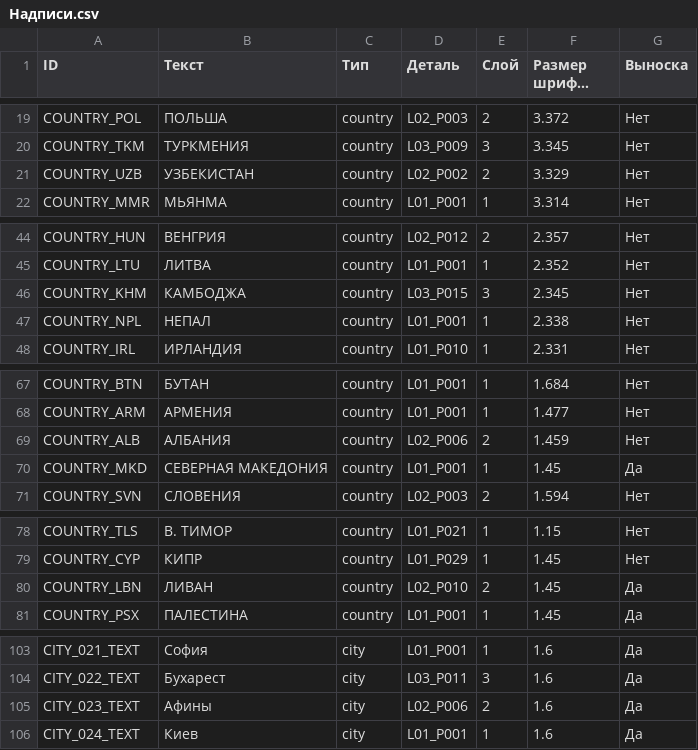
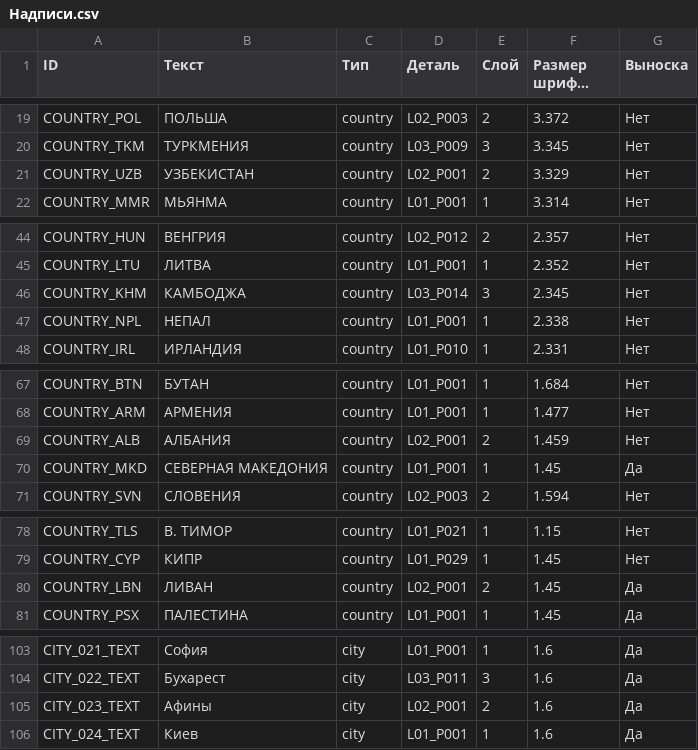
Before and after one commit to grebenshhikovau-netizen/-66-, a CSV file: eurasia-current-cutting-740/Надписи.csv, drawn as a sheet; only a part is shown, gaps mark what is left out; long unchanged cells end in …; the diff covers the shown part only.

```diff
--- a/eurasia-current-cutting-740/Надписи.csv
+++ b/eurasia-current-cutting-740/Надписи.csv
@@ -21,3 +21,3 @@ COUNTRY_POL,ПОЛЬША,country,L02_P003,2,3.372,Нет
 COUNTRY_TKM,ТУРКМЕНИЯ,country,L03_P009,3,3.345,Нет
-COUNTRY_UZB,УЗБЕКИСТАН,country,L02_P002,2,3.329,Нет
+COUNTRY_UZB,УЗБЕКИСТАН,country,L02_P001,2,3.329,Нет
 COUNTRY_MMR,МЬЯНМА,country,L01_P001,1,3.314,Нет
@@ -46,3 +46,3 @@ COUNTRY_HUN,ВЕНГРИЯ,country,L02_P012,2,2.357,Нет
 COUNTRY_LTU,ЛИТВА,country,L01_P001,1,2.352,Нет
-COUNTRY_KHM,КАМБОДЖА,country,L03_P015,3,2.345,Нет
+COUNTRY_KHM,КАМБОДЖА,country,L03_P014,3,2.345,Нет
 COUNTRY_NPL,НЕПАЛ,country,L01_P001,1,2.338,Нет
@@ -69,3 +69,3 @@ COUNTRY_BTN,БУТАН,country,L01_P001,1,1.684,Нет
 COUNTRY_ARM,АРМЕНИЯ,country,L01_P001,1,1.477,Нет
-COUNTRY_ALB,АЛБАНИЯ,country,L02_P006,2,1.459,Нет
+COUNTRY_ALB,АЛБАНИЯ,country,L02_P001,2,1.459,Нет
 COUNTRY_MKD,СЕВЕРНАЯ МАКЕДОНИЯ,country,L01_P001,1,1.45,Да
@@ -80,3 +80,3 @@ COUNTRY_TLS,В. ТИМОР,country,L01_P021,1,1.15,Нет
 COUNTRY_CYP,КИПР,country,L01_P029,1,1.45,Нет
-COUNTRY_LBN,ЛИВАН,country,L02_P010,2,1.45,Да
+COUNTRY_LBN,ЛИВАН,country,L02_P001,2,1.45,Да
 COUNTRY_PSX,ПАЛЕСТИНА,country,L01_P001,1,1.45,Да
@@ -105,3 +105,3 @@ CITY_021_TEXT,София,city,L01_P001,1,1.6,Да
 CITY_022_TEXT,Бухарест,city,L03_P011,3,1.6,Да
-CITY_023_TEXT,Афины,city,L02_P006,2,1.6,Да
+CITY_023_TEXT,Афины,city,L02_P001,2,1.6,Да
 CITY_024_TEXT,Киев,city,L01_P001,1,1.6,Да
```
Also changed, not shown: 9 edited cells elsewhere in this file, eurasia-current-cutting-740/Города.csv, eurasia-current-cutting-740/Группы-покраски.csv, 47 other files.
